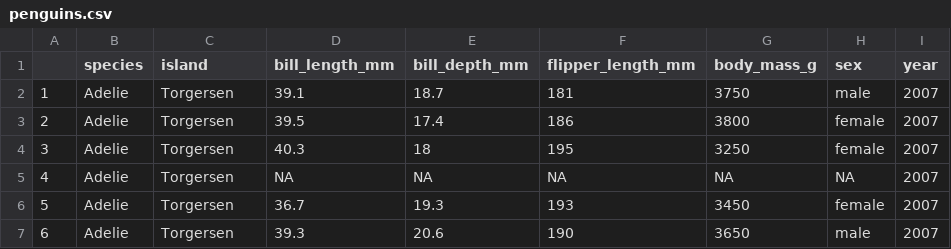
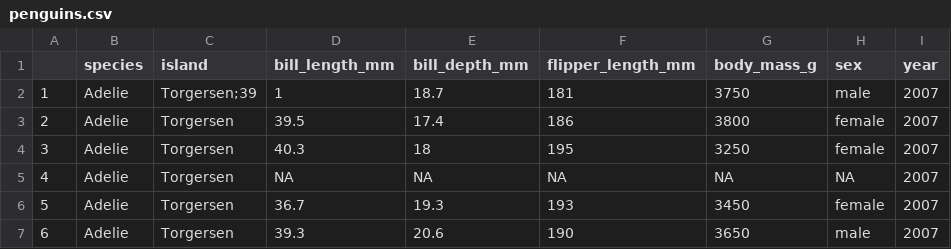
Before and after one commit to sebastiansauer/Lehre, a CSV file: data/penguins.csv, drawn as a sheet; only a part is shown.

```diff
--- a/data/penguins.csv
+++ b/data/penguins.csv
@@ -1,3 +1,3 @@
 "","species","island","bill_length_mm","bill_depth_mm","flipper_length_mm","body_mass_g","sex","year"
-"1","Adelie","Torgersen",39.1,18.7,181,3750,"male",2007
+"1","Adelie","Torgersen";39,1,18.7,181,3750,"male",2007
 "2","Adelie","Torgersen",39.5,17.4,186,3800,"female",2007
```
Also changed, not shown: 3 other files.
